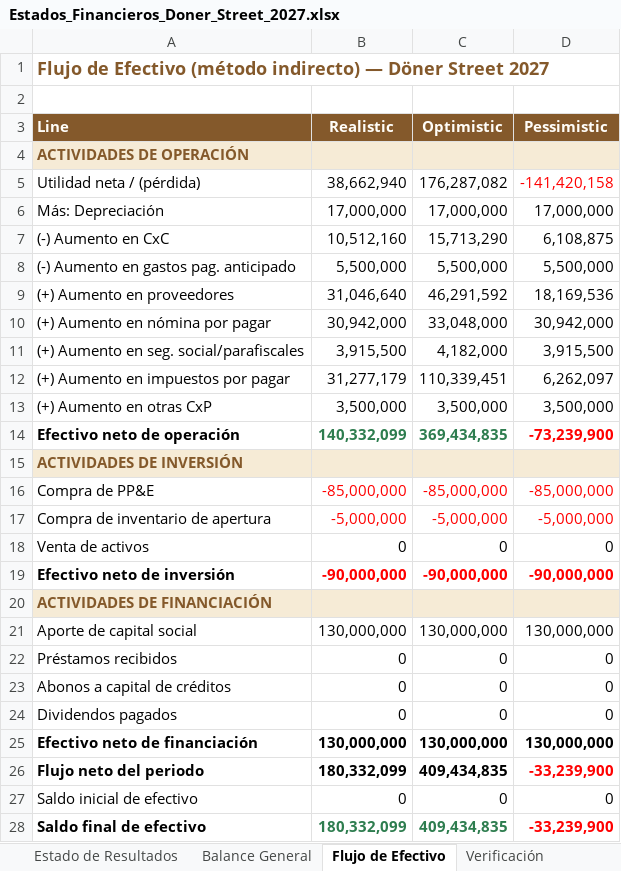
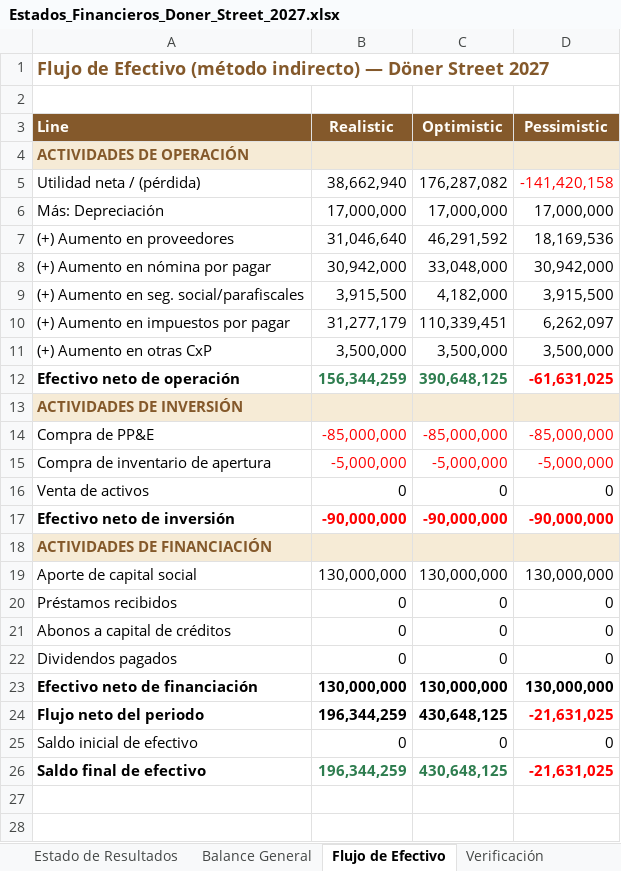
Before and after one commit to vacaica-maker/doner-house, an Excel workbook: Estados_Financieros_Doner_Street_2027.xlsx, sheet Flujo de Efectivo, drawn as a sheet; values as stored, in another font and other column widths than the file's, no borders; removed rows and columns are numbered as before the commit, all else as after; the diff names each change by its address in the sheet, - before the commit and + after, or states it on an @@ line.

```diff
--- a/Estados_Financieros_Doner_Street_2027.xlsx (sheet Flujo de Efectivo)
+++ b/Estados_Financieros_Doner_Street_2027.xlsx (sheet Flujo de Efectivo)
-row 7: (-) Aumento en CxC | 10,512,160 | 15,713,290 | 6,108,875
-row 8: (-) Aumento en gastos pag. anticipado | 5,500,000 | 5,500,000 | 5,500,000
-B12 (Realistic): 140,332,099
+B12 (Realistic): 156,344,259
-C12 (Optimistic): 369,434,835
+C12 (Optimistic): 390,648,125
-D12 (Pessimistic): -73,239,900
+D12 (Pessimistic): -61,631,025
-B24 (Realistic): 180,332,099
+B24 (Realistic): 196,344,259
-C24 (Optimistic): 409,434,835
+C24 (Optimistic): 430,648,125
-D24 (Pessimistic): -33,239,900
+D24 (Pessimistic): -21,631,025
-B26 (Realistic): 180,332,099
+B26 (Realistic): 196,344,259
-C26 (Optimistic): 409,434,835
+C26 (Optimistic): 430,648,125
-D26 (Pessimistic): -33,239,900
+D26 (Pessimistic): -21,631,025
```
Also changed, not shown: sheet Balance General, sheet Verificación, IFE_Matrix_Doner_Street.xlsx, Plan_Campanas_Doner_Street_2027_Ajustado.xlsx, 13 other files.
